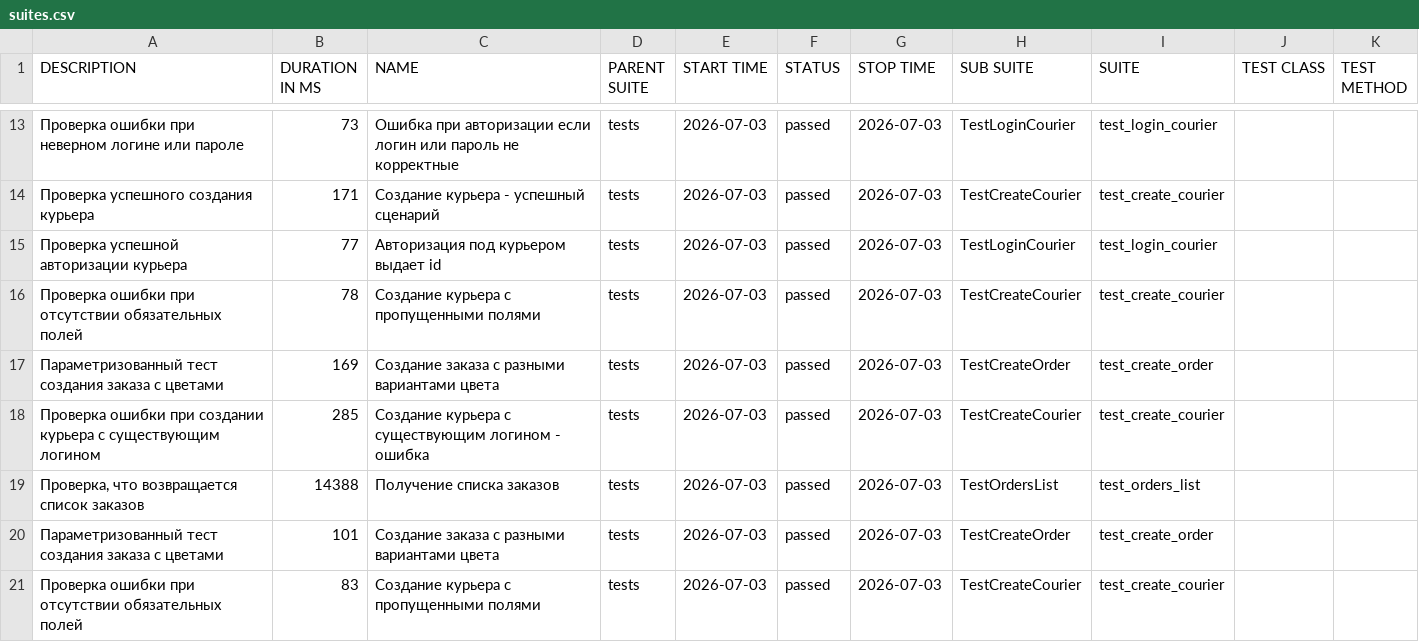
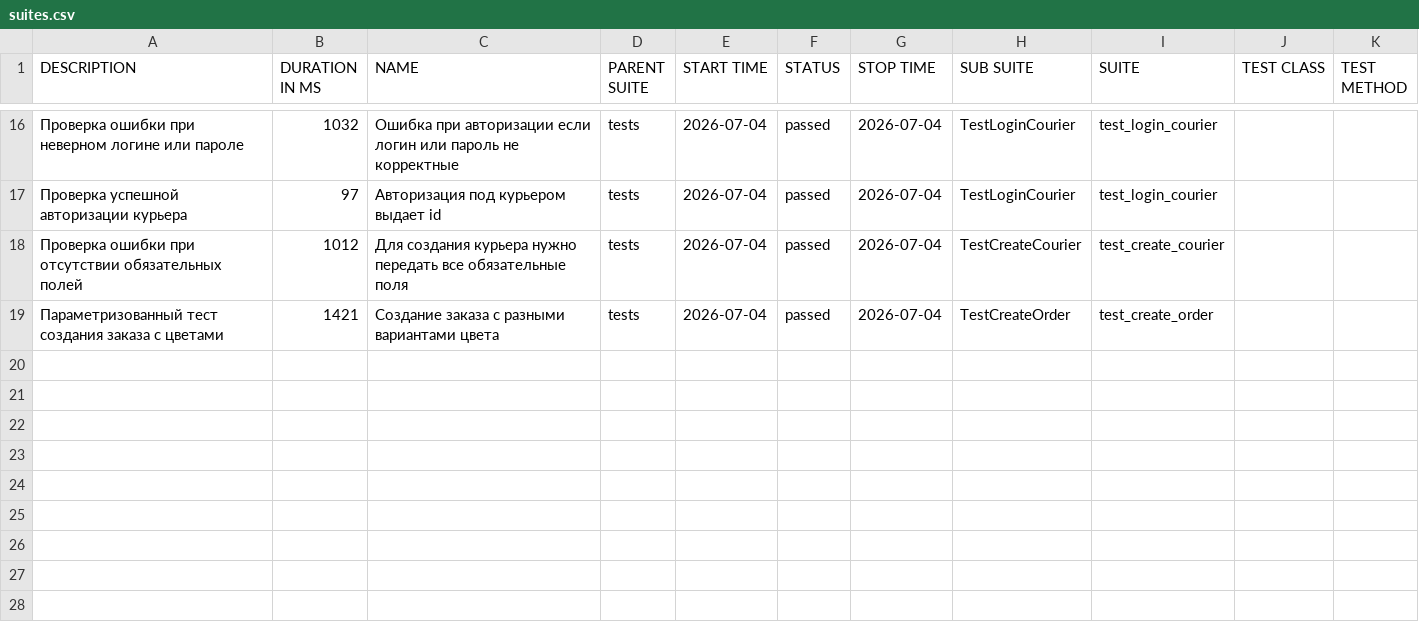
Before and after one commit to kozlovaira2/Sprint_7, a CSV file: allure-report/data/suites.csv, drawn as a sheet; only a part is shown, gaps mark what is left out; the diff covers the shown part only.

Commit message:
allure-report refreshed

```diff
--- a/allure-report/data/suites.csv
+++ b/allure-report/data/suites.csv
@@ -13,9 +16,4 @@
-"Проверка ошибки при неверном логине или пароле","73","Ошибка при авторизации если логин или пароль не корректные","tests","2026-07-03","passed","2026-07-03","TestLoginCourier","test_login_courier","",""
-"Проверка успешного создания курьера","171","Создание курьера - успешный сценарий","tests","2026-07-03","passed","2026-07-03","TestCreateCourier","test_create_courier","",""
-"Проверка успешной авторизации курьера","77","Авторизация под курьером выдает id","tests","2026-07-03","passed","2026-07-03","TestLoginCourier","test_login_courier","",""
-"Проверка ошибки при отсутствии обязательных полей","78","Создание курьера с пропущенными полями","tests","2026-07-03","passed","2026-07-03","TestCreateCourier","test_create_courier","",""
-"Параметризованный тест создания заказа с цветами","169","Создание заказа с разными вариантами цвета","tests","2026-07-03","passed","2026-07-03","TestCreateOrder","test_create_order","",""
-"Проверка ошибки при создании курьера с существующим логином","285","Создание курьера с существующим логином - ошибка","tests","2026-07-03","passed","2026-07-03","TestCreateCourier","test_create_courier","",""
-"Проверка, что возвращается список заказов","14388","Получение списка заказов","tests","2026-07-03","passed","2026-07-03","TestOrdersList","test_orders_list","",""
-"Параметризованный тест создания заказа с цветами","101","Создание заказа с разными вариантами цвета","tests","2026-07-03","passed","2026-07-03","TestCreateOrder","test_create_order","",""
-"Проверка ошибки при отсутствии обязательных полей","83","Создание курьера с пропущенными полями","tests","2026-07-03","passed","2026-07-03","TestCreateCourier","test_create_courier","",""
+"Проверка ошибки при неверном логине или пароле","1032","Ошибка при авторизации если логин или пароль не корректные","tests","2026-07-04","passed","2026-07-04","TestLoginCourier","test_login_courier","",""
+"Проверка успешной авторизации курьера","97","Авторизация под курьером выдает id","tests","2026-07-04","passed","2026-07-04","TestLoginCourier","test_login_courier","",""
+"Проверка ошибки при отсутствии обязательных полей","1012","Для создания курьера нужно передать все обязательные поля","tests","2026-07-04","passed","2026-07-04","TestCreateCourier","test_create_courier","",""
+"Параметризованный тест создания заказа с цветами","1421","Создание заказа с разными вариантами цвета","tests","2026-07-04","passed","2026-07-04","TestCreateOrder","test_create_order","",""
```
Also changed, not shown: 8 added rows, 5 removed rows and 22 edited cells elsewhere in this file, allure-report/data/behaviors.csv, 57 other files.
